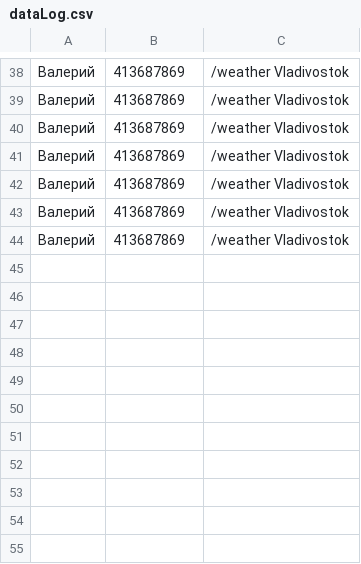
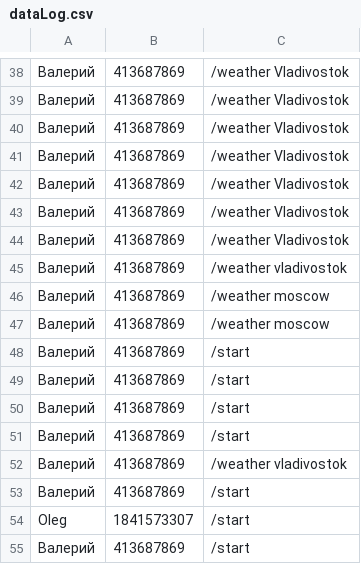
Before and after one commit to Cos125RUS/HW10-02-02-2023, a CSV file: dataLog.csv, drawn as a sheet; only a part is shown, gaps mark what is left out; the diff names each change by its address in the sheet, - before the commit and + after, or states it on an @@ line.

```diff
--- a/dataLog.csv
+++ b/dataLog.csv
+row 45: Валерий | 413687869 | /weather vladivostok
+row 46: Валерий | 413687869 | /weather moscow
+row 47: Валерий | 413687869 | /weather moscow
+row 48: Валерий | 413687869 | /start
+row 49: Валерий | 413687869 | /start
+row 50: Валерий | 413687869 | /start
+row 51: Валерий | 413687869 | /start
+row 52: Валерий | 413687869 | /weather vladivostok
+row 53: Валерий | 413687869 | /start
+row 54: Oleg | 1841573307 | /start
+row 55: Валерий | 413687869 | /start
```
Also changed, not shown: 3 other files.
